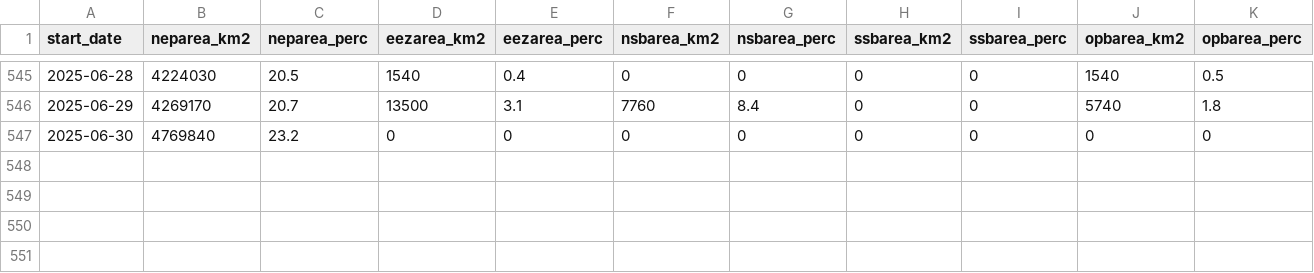
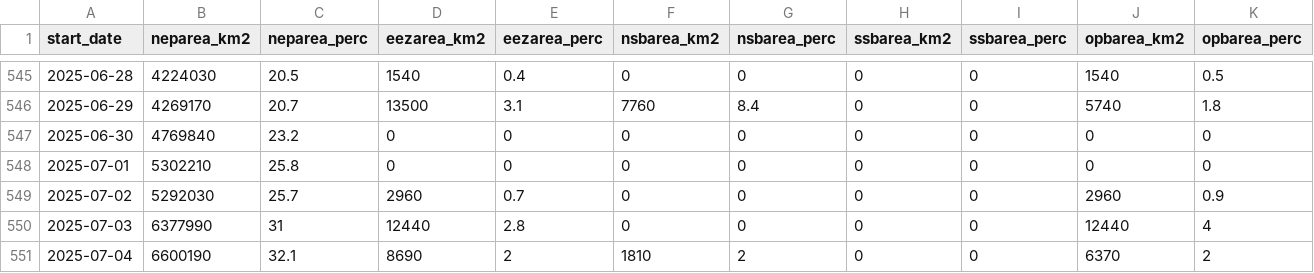
Before and after one commit to IOS-OSD-DPG/Pacific_SST_Monitoring, a CSV file: data/MHW_EEZ_values_2024-2025.csv, drawn as a sheet; only a part is shown, gaps mark what is left out.

Commit message:
Add temp mhw data

```diff
--- a/data/MHW_EEZ_values_2024-2025.csv
+++ b/data/MHW_EEZ_values_2024-2025.csv
@@ -547 +547,5 @@ start_date,neparea_km2,neparea_perc,eezarea_km2,eezarea_perc,nsbarea_km2,nsbarea
 2025-06-30,4769840,23.2,0,0,0,0,0,0,0,0
+2025-07-01,5302210,25.8,0,0,0,0,0,0,0,0
+2025-07-02,5292030,25.7,2960,0.7,0,0,0,0,2960,0.9
+2025-07-03,6377990,31,12440,2.8,0,0,0,0,12440,4
+2025-07-04,6600190,32.1,8690,2,1810,2,0,0,6370,2
```
Also changed, not shown: 1 other file.
